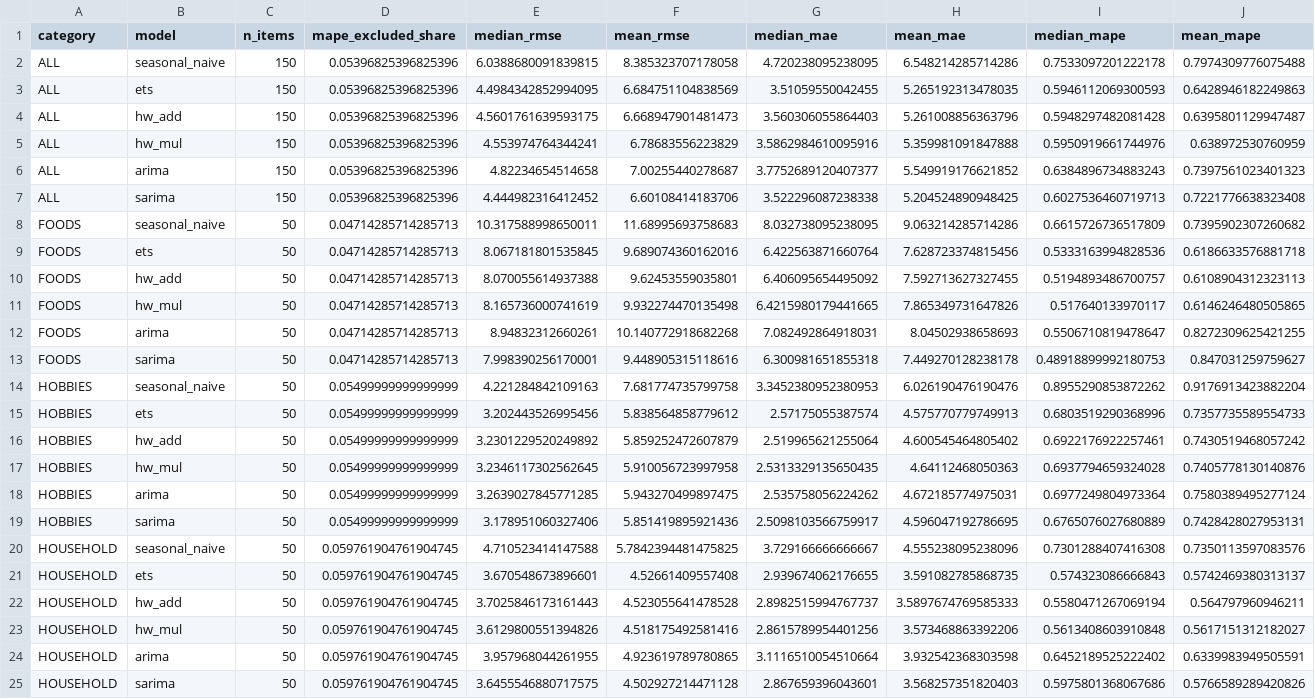
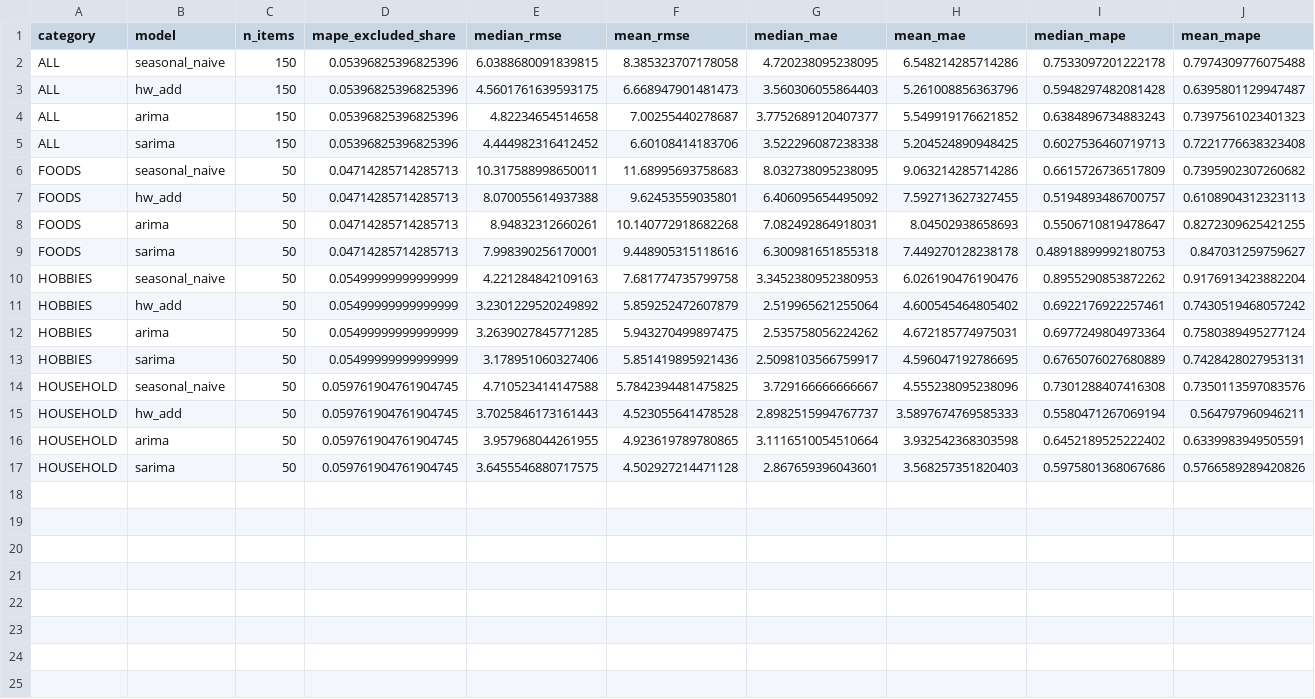
Before and after one commit to anushka-saini/sku-demand-forecasting, a CSV file: outputs/tables/classical_metrics_summary.csv, drawn as a sheet; only a part is shown; rows hold the shown columns only; the diff names each change by its address in the sheet, - before the commit and + after, or states it on an @@ line.

```diff
--- a/outputs/tables/classical_metrics_summary.csv
+++ b/outputs/tables/classical_metrics_summary.csv
-row 3: ALL | ets | 150 | 0.05396825396825396 | 4.4984342852994095 | 6.684751104838569 | 3.51059550042455 | 5.265192313478035 | 0.5946112069300593 | 0.6428946182249863
-row 5: ALL | hw_mul | 150 | 0.05396825396825396 | 4.553974764344241 | 6.78683556223829 | 3.5862984610095916 | 5.359981091847888 | 0.5950919661744976 | 0.638972530760959
-row 9: FOODS | ets | 50 | 0.04714285714285713 | 8.067181801535845 | 9.689074360162016 | 6.422563871660764 | 7.628723374815456 | 0.5333163994828536 | 0.6186633576881718
-row 11: FOODS | hw_mul | 50 | 0.04714285714285713 | 8.165736000741619 | 9.932274470135498 | 6.4215980179441665 | 7.865349731647826 | 0.517640133970117 | 0.6146246480505865
-row 15: HOBBIES | ets | 50 | 0.05499999999999999 | 3.202443526995456 | 5.838564858779612 | 2.57175055387574 | 4.575770779749913 | 0.6803519290368996 | 0.7357735589554733
-row 17: HOBBIES | hw_mul | 50 | 0.05499999999999999 | 3.2346117302562645 | 5.910056723997958 | 2.5313329135650435 | 4.64112468050363 | 0.6937794659324028 | 0.7405778130140876
-row 21: HOUSEHOLD | ets | 50 | 0.059761904761904745 | 3.670548673896601 | 4.52661409557408 | 2.939674062176655 | 3.591082785868735 | 0.574323086666843 | 0.5742469380313137
-row 23: HOUSEHOLD | hw_mul | 50 | 0.059761904761904745 | 3.6129800551394826 | 4.518175492581416 | 2.8615789954401256 | 3.573468863392206 | 0.5613408603910848 | 0.5617151312182027
```
Also changed, not shown: outputs/tables/adaptive_vs_static_tests.csv, outputs/tables/model_pairwise_tests.csv, 57 other files.
